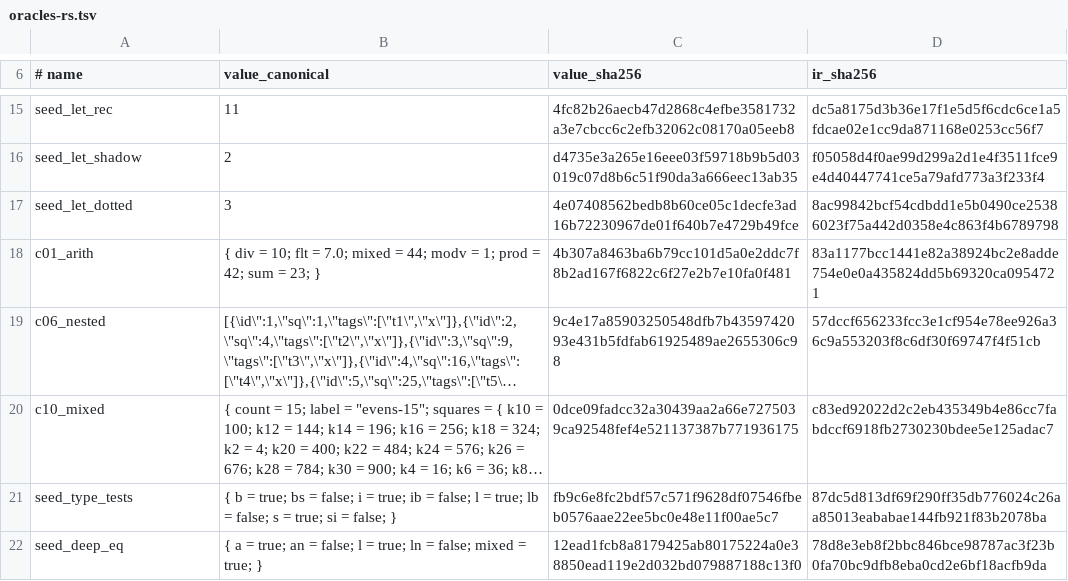
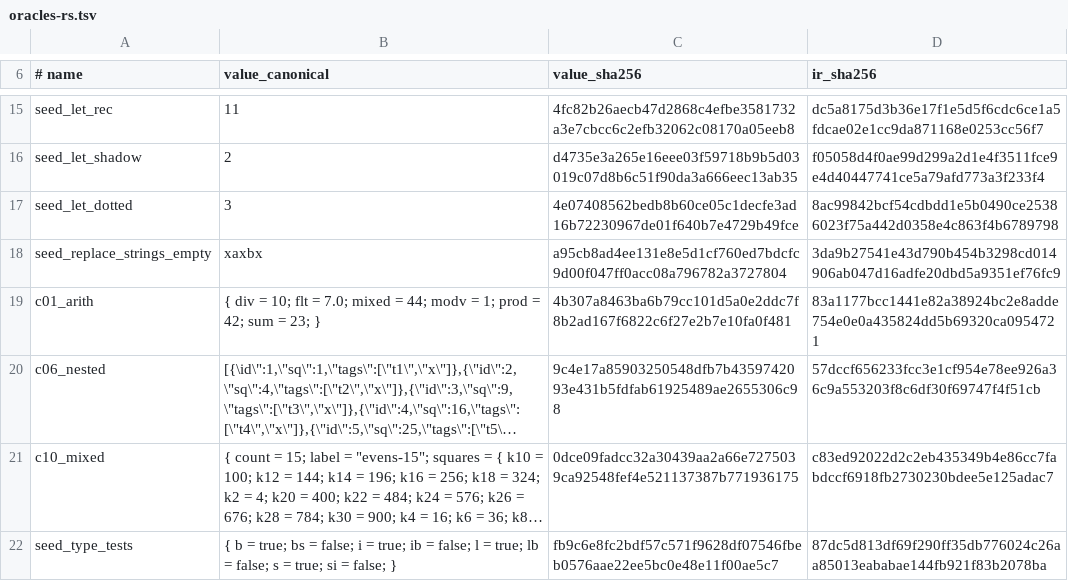
Before and after one commit to PlumpMath/pnix, a TSV file: pnix-rs/pnix-rs/proof/oracles-rs.tsv, drawn as a sheet; only a part is shown, gaps mark what is left out; the shorter side is filled out with more unchanged rows; long unchanged cells end in …; the diff names each change by its address in the sheet, - before the commit and + after, or states it on an @@ line.

```diff
--- a/pnix-rs/pnix-rs/proof/oracles-rs.tsv
+++ b/pnix-rs/pnix-rs/proof/oracles-rs.tsv
+row 18: seed_replace_strings_empty | xaxbx | a95cb8ad4ee131e8e5d1cf760ed7bdcfc9d00f047ff0acc08a796782a3727804 | 3da9b27541e43d790b454b3298cd014906ab047d16adfe20dbd5a9351ef76fc9
```
Also changed, not shown: 4 other files.
